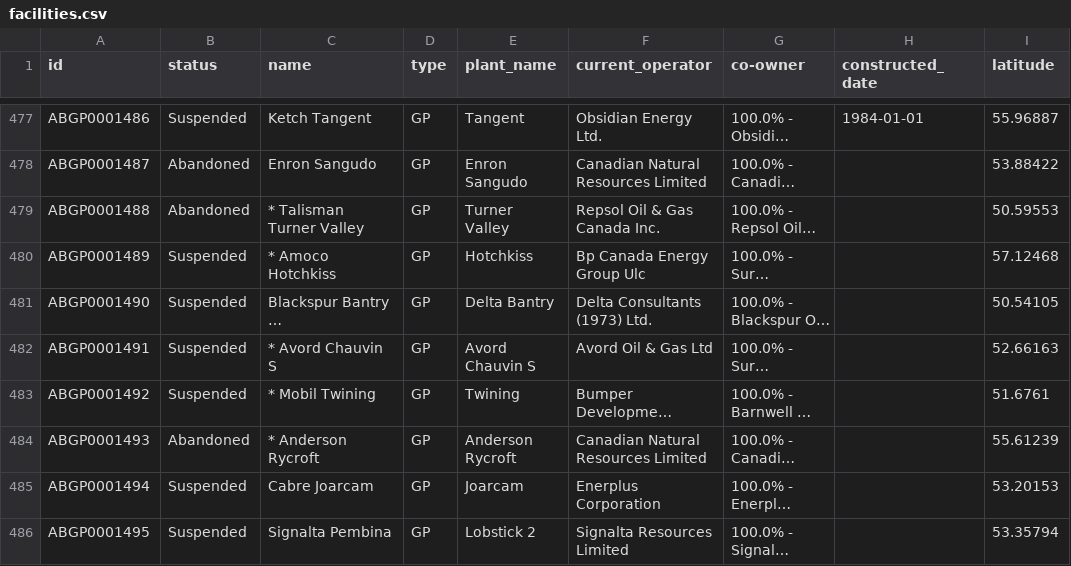
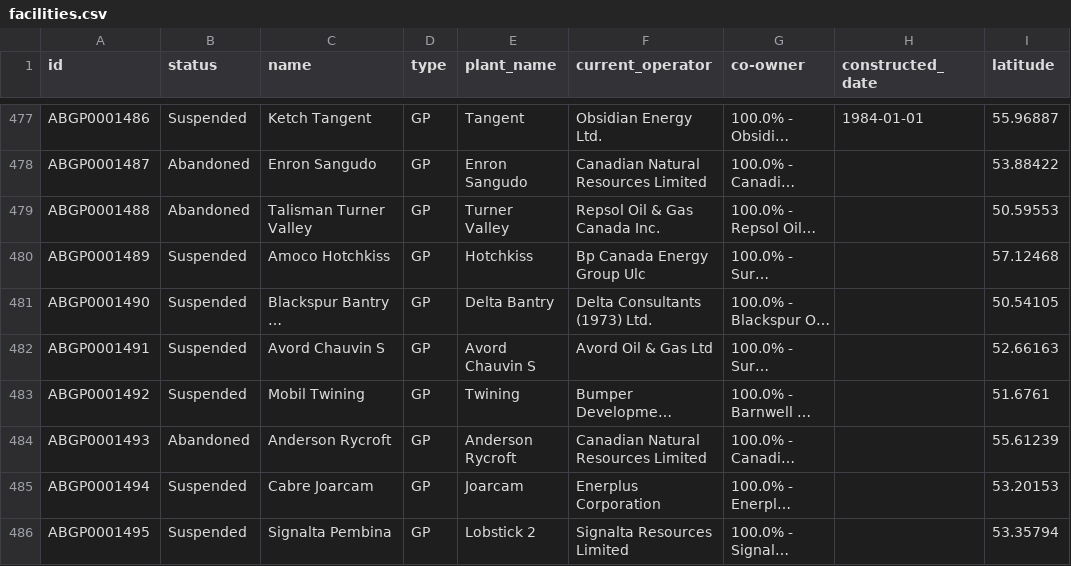
Before and after one commit to gustavo-bravo11/HTC_Hackathon_Team6, a CSV file: data_clean/data_cleaned/facilities/facilities.csv, drawn as a sheet; only a part is shown, gaps mark what is left out; long unchanged cells end in …; the diff covers the shown part only; the diff names each change by its address in the sheet, - before the commit and + after, or states it on an @@ line.

Commit message:
added new data file, cleaned up folder structure

```diff
--- a/data_clean/data_cleaned/facilities/facilities.csv
+++ b/data_clean/data_cleaned/facilities/facilities.csv
-C479 (name): * Talisman Turner Valley
+C479 (name): Talisman Turner Valley
-C480 (name): * Amoco Hotchkiss
+C480 (name): Amoco Hotchkiss
-C482 (name): * Avord Chauvin S
+C482 (name): Avord Chauvin S
-C483 (name): * Mobil Twining
+C483 (name): Mobil Twining
-C484 (name): * Anderson Rycroft
+C484 (name): Anderson Rycroft
```
Also changed, not shown: 141 edited cells elsewhere in this file, 7 other files.
